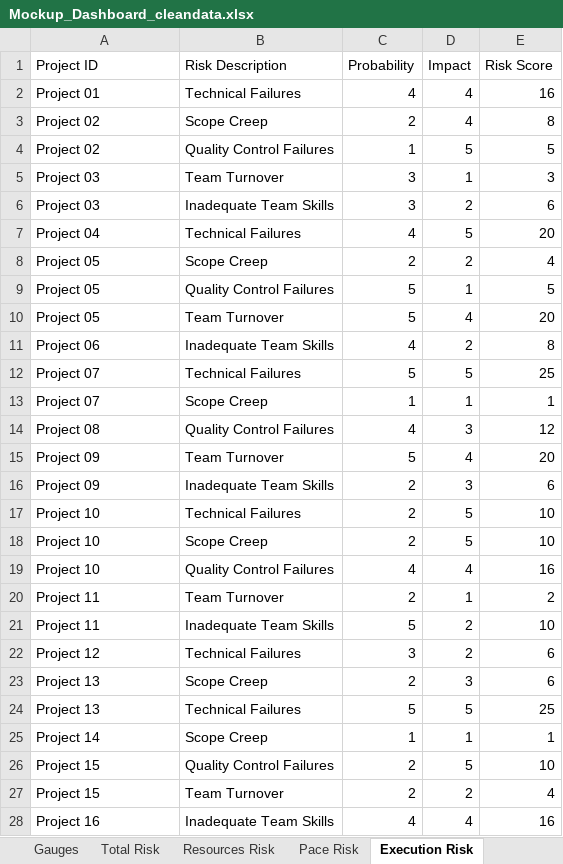
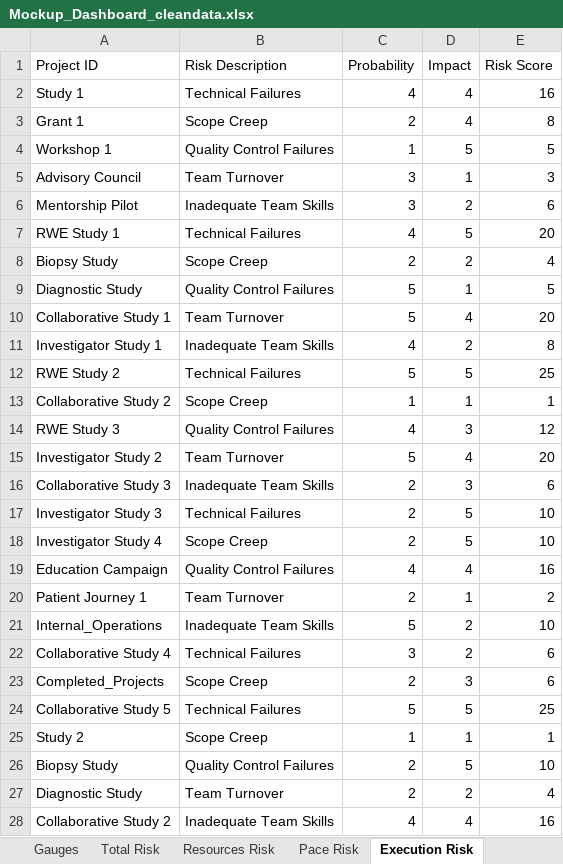
Before and after one commit to limefresh5455/FlaskAPP, an Excel workbook: Mockup_Dashboard_cleandata.xlsx, sheet Execution Risk, drawn as a sheet; only a part is shown; values as stored, in another font and other column widths than the file's, no borders; table styles not drawn; the diff covers the shown part only; the diff names each change by its address in the sheet, - before the commit and + after, or states it on an @@ line.

```diff
--- a/Mockup_Dashboard_cleandata.xlsx (sheet Execution Risk)
+++ b/Mockup_Dashboard_cleandata.xlsx (sheet Execution Risk)
-A2 (Project ID): Project 01
+A2 (Project ID): Study 1
-A3 (Project ID): Project 02
+A3 (Project ID): Grant 1
-A4 (Project ID): Project 02
+A4 (Project ID): Workshop 1
-A5 (Project ID): Project 03
+A5 (Project ID): Advisory Council
-A6 (Project ID): Project 03
+A6 (Project ID): Mentorship Pilot
-A7 (Project ID): Project 04
+A7 (Project ID): RWE Study 1
-A8 (Project ID): Project 05
+A8 (Project ID): Biopsy Study
-A9 (Project ID): Project 05
+A9 (Project ID): Diagnostic Study
-A10 (Project ID): Project 05
+A10 (Project ID): Collaborative Study 1
-A11 (Project ID): Project 06
+A11 (Project ID): Investigator Study 1
-A12 (Project ID): Project 07
+A12 (Project ID): RWE Study 2
-A13 (Project ID): Project 07
+A13 (Project ID): Collaborative Study 2
-A14 (Project ID): Project 08
+A14 (Project ID): RWE Study 3
-A15 (Project ID): Project 09
+A15 (Project ID): Investigator Study 2
-A16 (Project ID): Project 09
+A16 (Project ID): Collaborative Study 3
-A17 (Project ID): Project 10
+A17 (Project ID): Investigator Study 3
-A18 (Project ID): Project 10
+A18 (Project ID): Investigator Study 4
-A19 (Project ID): Project 10
+A19 (Project ID): Education Campaign
-A20 (Project ID): Project 11
+A20 (Project ID): Patient Journey 1
-A21 (Project ID): Project 11
+A21 (Project ID): Internal_Operations
-A22 (Project ID): Project 12
+A22 (Project ID): Collaborative Study 4
-A23 (Project ID): Project 13
+A23 (Project ID): Completed_Projects
-A24 (Project ID): Project 13
+A24 (Project ID): Collaborative Study 5
-A25 (Project ID): Project 14
+A25 (Project ID): Study 2
-A26 (Project ID): Project 15
+A26 (Project ID): Biopsy Study
-A27 (Project ID): Project 15
+A27 (Project ID): Diagnostic Study
-A28 (Project ID): Project 16
+A28 (Project ID): Collaborative Study 2
```
Also changed, not shown: 4 edited cells elsewhere in this sheet, sheet Total Risk, sheet Pace Risk, sheet Project Status, sheet Resources Risk, sheet DateDiffs, 40 other files.
